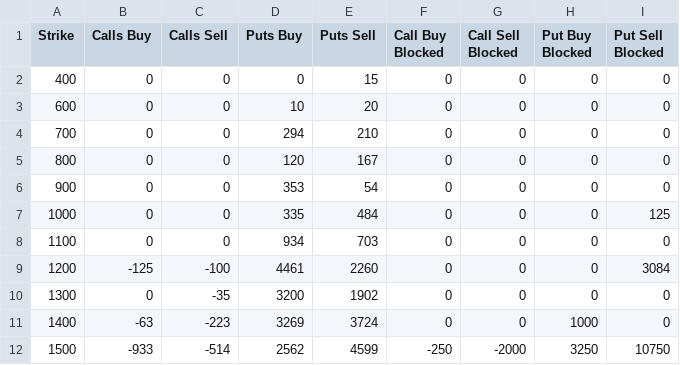
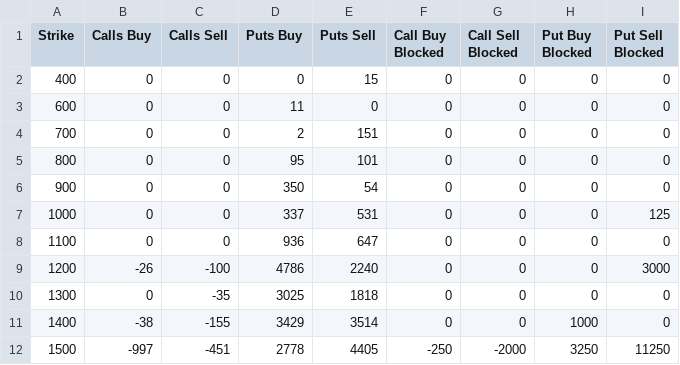
Before and after one commit to gmurra11/trading, a CSV file: data-quarterly/LVT-WEEKLY-31MAR23.csv, drawn as a sheet; only a part is shown; the diff covers the shown part only.

```diff
--- a/data-quarterly/LVT-WEEKLY-31MAR23.csv
+++ b/data-quarterly/LVT-WEEKLY-31MAR23.csv
@@ -2,11 +2,11 @@
 "400",0,0,0,15,0,0,0,0
-"600",0,0,10,20,0,0,0,0
-"700",0,0,294,210,0,0,0,0
-"800",0,0,120,167,0,0,0,0
-"900",0,0,353,54,0,0,0,0
-"1000",0,0,335,484,0,0,0,125
-"1100",0,0,934,703,0,0,0,0
-"1200",-125,-100,4461,2260,0,0,0,3084
-"1300",0,-35,3200,1902,0,0,0,0
-"1400",-63,-223,3269,3724,0,0,1000,0
-"1500",-933,-514,2562,4599,-250,-2000,3250,10750
+"600",0,0,11,0,0,0,0,0
+"700",0,0,2,151,0,0,0,0
+"800",0,0,95,101,0,0,0,0
+"900",0,0,350,54,0,0,0,0
+"1000",0,0,337,531,0,0,0,125
+"1100",0,0,936,647,0,0,0,0
+"1200",-26,-100,4786,2240,0,0,0,3000
+"1300",0,-35,3025,1818,0,0,0,0
+"1400",-38,-155,3429,3514,0,0,1000,0
+"1500",-997,-451,2778,4405,-250,-2000,3250,11250
```
Also changed, not shown: 46 edited cells elsewhere in this file, data-skew/LVT-SKEW25.csv, 15 other files.
